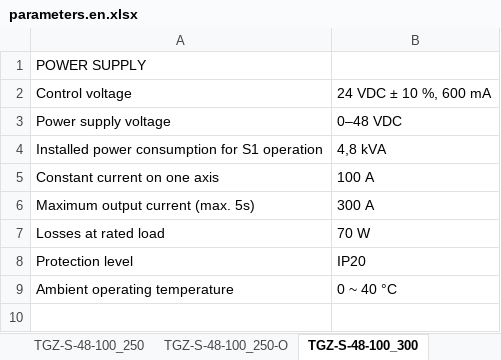
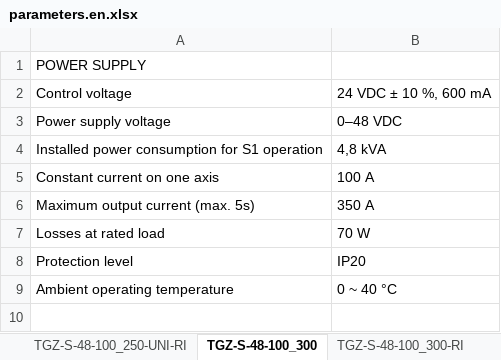
Before and after one commit to TGD-HW/tgmanGH, an Excel workbook: docs/Manual/source/tab/parameters.en.xlsx, sheet TGZ-S-48-100_300, drawn as a sheet; only a part is shown; values as stored, in another font and other column widths than the file's, no borders; the diff names each change by its address in the sheet, - before the commit and + after, or states it on an @@ line.

```diff
--- a/docs/Manual/source/tab/parameters.en.xlsx (sheet TGZ-S-48-100_300)
+++ b/docs/Manual/source/tab/parameters.en.xlsx (sheet TGZ-S-48-100_300)
-B6: 300 A
+B6: 350 A
```
Also changed, not shown: sheet TGZ-S-48-100_300-RI, sheet TGZ-S-48-100_300-UNI-RI, sheet TGZ-S-48-100_300-O, other sheet tabs, docs/Manual/source/tab/parameters.xlsx, 16 other files.
